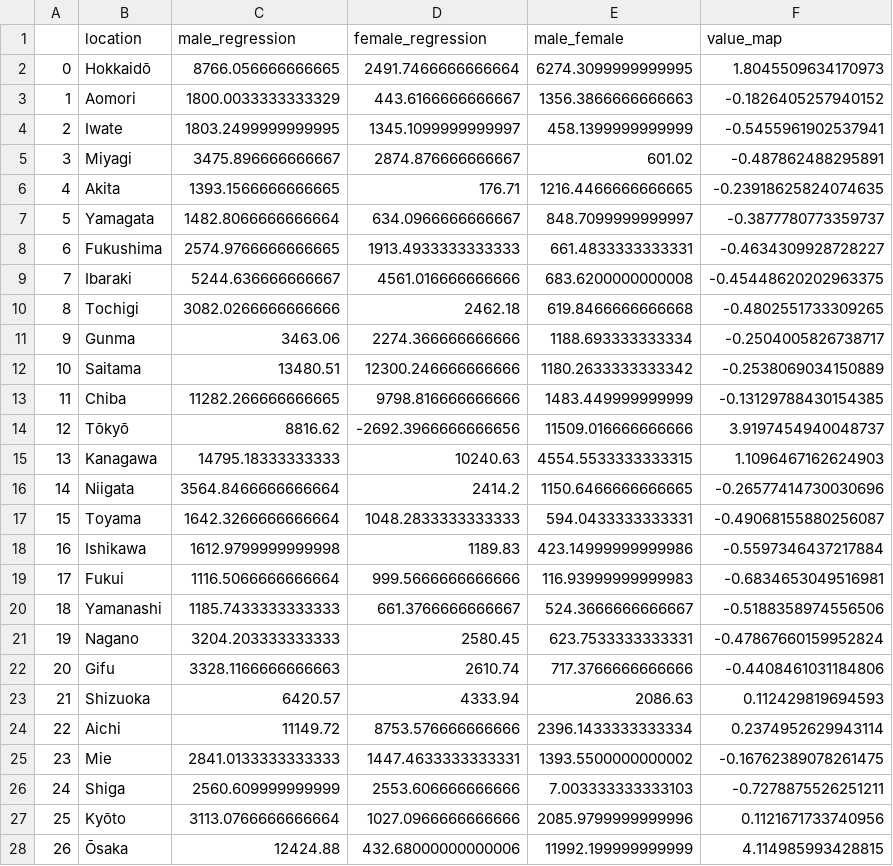
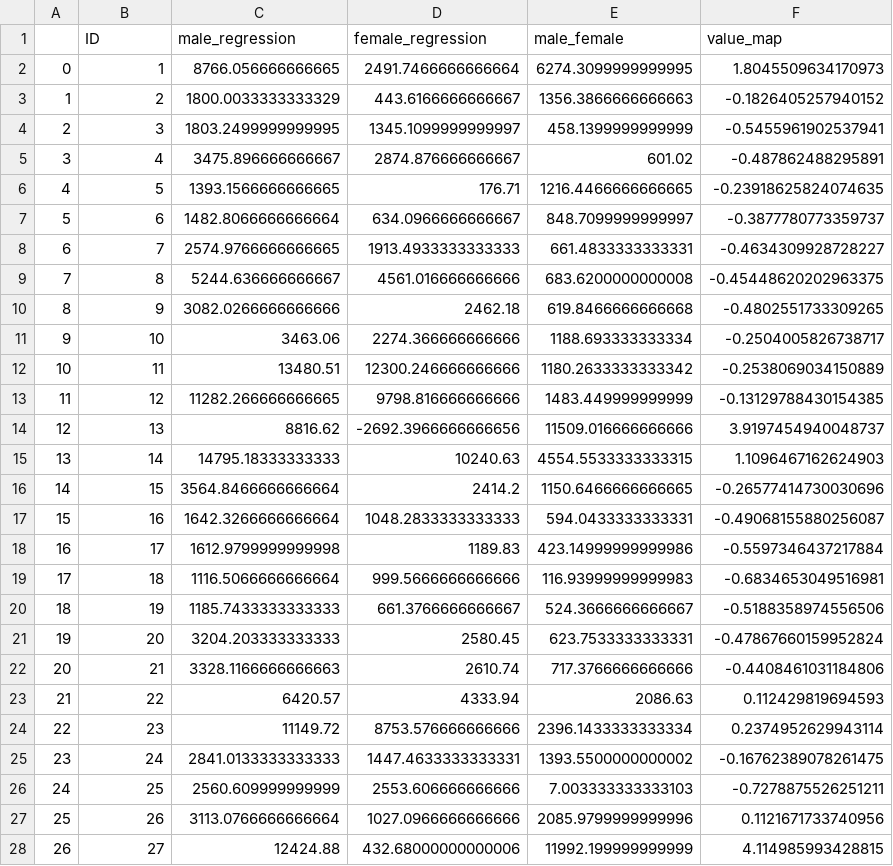
Before and after one commit to windilab/windi, a CSV file: gender/social_factor_z.csv, drawn as a sheet; only a part is shown; the diff covers the shown part only.

Commit message:
japanmapに渡すために、都道府県IDでset_indexする

```diff
--- a/gender/social_factor_z.csv
+++ b/gender/social_factor_z.csv
@@ -1,28 +1,28 @@
-,location,male_regression,female_regression,male_female,value_map
-0,Hokkaidō,8766.056666666665,2491.7466666666664,6274.3099999999995,1.8045509634170973
-1,Aomori,1800.0033333333329,443.6166666666667,1356.3866666666663,-0.1826405257940152
-2,Iwate,1803.2499999999995,1345.1099999999997,458.1399999999999,-0.5455961902537941
-3,Miyagi,3475.896666666667,2874.876666666667,601.02,-0.487862488295891
-4,Akita,1393.1566666666665,176.71,1216.4466666666665,-0.23918625824074635
-5,Yamagata,1482.8066666666664,634.0966666666667,848.7099999999997,-0.3877780773359737
-6,Fukushima,2574.9766666666665,1913.4933333333333,661.4833333333331,-0.4634309928728227
-7,Ibaraki,5244.636666666667,4561.016666666666,683.6200000000008,-0.45448620202963375
-8,Tochigi,3082.0266666666666,2462.18,619.8466666666668,-0.4802551733309265
-9,Gunma,3463.06,2274.366666666666,1188.693333333334,-0.2504005826738717
-10,Saitama,13480.51,12300.246666666666,1180.2633333333342,-0.2538069034150889
-11,Chiba,11282.266666666665,9798.816666666666,1483.449999999999,-0.13129788430154385
-12,Tōkyō,8816.62,-2692.3966666666656,11509.016666666666,3.9197454940048737
-13,Kanagawa,14795.18333333333,10240.63,4554.5533333333315,1.1096467162624903
-14,Niigata,3564.8466666666664,2414.2,1150.6466666666665,-0.26577414730030696
-15,Toyama,1642.3266666666664,1048.2833333333333,594.0433333333331,-0.49068155880256087
-16,Ishikawa,1612.9799999999998,1189.83,423.14999999999986,-0.5597346437217884
-17,Fukui,1116.5066666666664,999.5666666666666,116.93999999999983,-0.6834653049516981
-18,Yamanashi,1185.7433333333333,661.3766666666667,524.3666666666667,-0.5188358974556506
-19,Nagano,3204.203333333333,2580.45,623.7533333333331,-0.47867660159952824
-20,Gifu,3328.1166666666663,2610.74,717.3766666666666,-0.4408461031184806
-21,Shizuoka,6420.57,4333.94,2086.63,0.112429819694593
-22,Aichi,11149.72,8753.576666666666,2396.1433333333334,0.2374952629943114
-23,Mie,2841.0133333333333,1447.4633333333331,1393.5500000000002,-0.16762389078261475
-24,Shiga,2560.609999999999,2553.606666666666,7.003333333333103,-0.7278875526251211
-25,Kyōto,3113.0766666666664,1027.0966666666666,2085.9799999999996,0.1121671733740956
-26,Ōsaka,12424.88,432.68000000000006,11992.199999999999,4.114985993428815
+,ID,male_regression,female_regression,male_female,value_map
+0,1,8766.056666666665,2491.7466666666664,6274.3099999999995,1.8045509634170973
+1,2,1800.0033333333329,443.6166666666667,1356.3866666666663,-0.1826405257940152
+2,3,1803.2499999999995,1345.1099999999997,458.1399999999999,-0.5455961902537941
+3,4,3475.896666666667,2874.876666666667,601.02,-0.487862488295891
+4,5,1393.1566666666665,176.71,1216.4466666666665,-0.23918625824074635
+5,6,1482.8066666666664,634.0966666666667,848.7099999999997,-0.3877780773359737
+6,7,2574.9766666666665,1913.4933333333333,661.4833333333331,-0.4634309928728227
+7,8,5244.636666666667,4561.016666666666,683.6200000000008,-0.45448620202963375
+8,9,3082.0266666666666,2462.18,619.8466666666668,-0.4802551733309265
+9,10,3463.06,2274.366666666666,1188.693333333334,-0.2504005826738717
+10,11,13480.51,12300.246666666666,1180.2633333333342,-0.2538069034150889
+11,12,11282.266666666665,9798.816666666666,1483.449999999999,-0.13129788430154385
+12,13,8816.62,-2692.3966666666656,11509.016666666666,3.9197454940048737
+13,14,14795.18333333333,10240.63,4554.5533333333315,1.1096467162624903
+14,15,3564.8466666666664,2414.2,1150.6466666666665,-0.26577414730030696
+15,16,1642.3266666666664,1048.2833333333333,594.0433333333331,-0.49068155880256087
+16,17,1612.9799999999998,1189.83,423.14999999999986,-0.5597346437217884
+17,18,1116.5066666666664,999.5666666666666,116.93999999999983,-0.6834653049516981
+18,19,1185.7433333333333,661.3766666666667,524.3666666666667,-0.5188358974556506
+19,20,3204.203333333333,2580.45,623.7533333333331,-0.47867660159952824
+20,21,3328.1166666666663,2610.74,717.3766666666666,-0.4408461031184806
+21,22,6420.57,4333.94,2086.63,0.112429819694593
+22,23,11149.72,8753.576666666666,2396.1433333333334,0.2374952629943114
+23,24,2841.0133333333333,1447.4633333333331,1393.5500000000002,-0.16762389078261475
+24,25,2560.609999999999,2553.606666666666,7.003333333333103,-0.7278875526251211
+25,26,3113.0766666666664,1027.0966666666666,2085.9799999999996,0.1121671733740956
+26,27,12424.88,432.68000000000006,11992.199999999999,4.114985993428815
```
Also changed, not shown: 20 edited cells elsewhere in this file.
